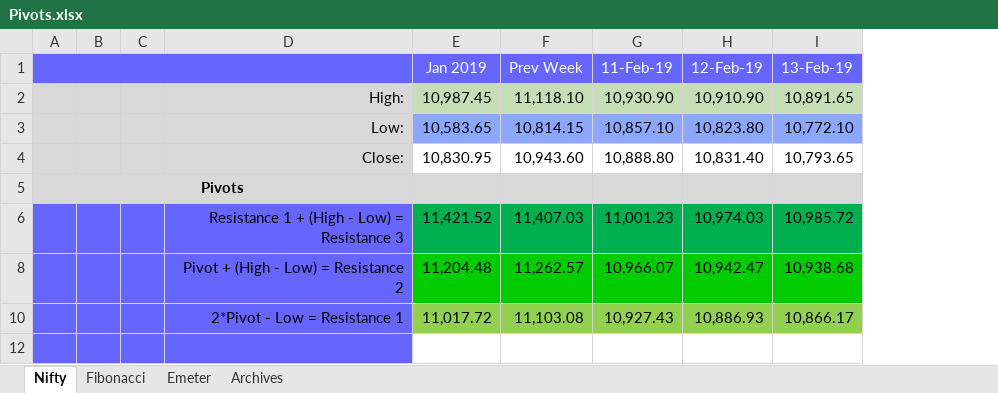
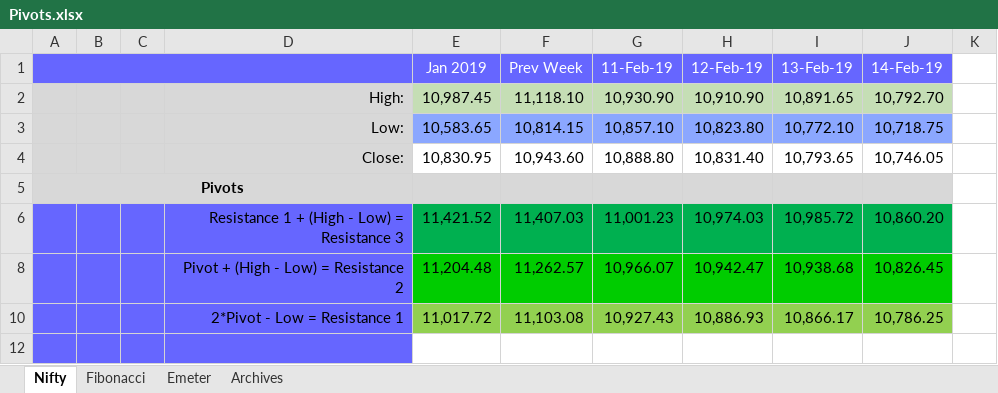
Before and after one commit to anbumaran/stocks, an Excel workbook: Pivots.xlsx, sheet Nifty, drawn as a sheet; only a part is shown; values as stored, in another font and other column widths than the file's, no borders; the diff names each change by its address in the sheet, - before the commit and + after, or states it on an @@ line.

```diff
--- a/Pivots.xlsx (sheet Nifty)
+++ b/Pivots.xlsx (sheet Nifty)
+column J (14-Feb-19), rows 2-10: 10,792.70 | 10,718.75 | 10,746.05 |  | 10,860.20 | 10,826.45 | 10,786.25
+column K, empty
```
Also changed, not shown: sheet Fibonacci, sheet Emeter, hidden cells.
